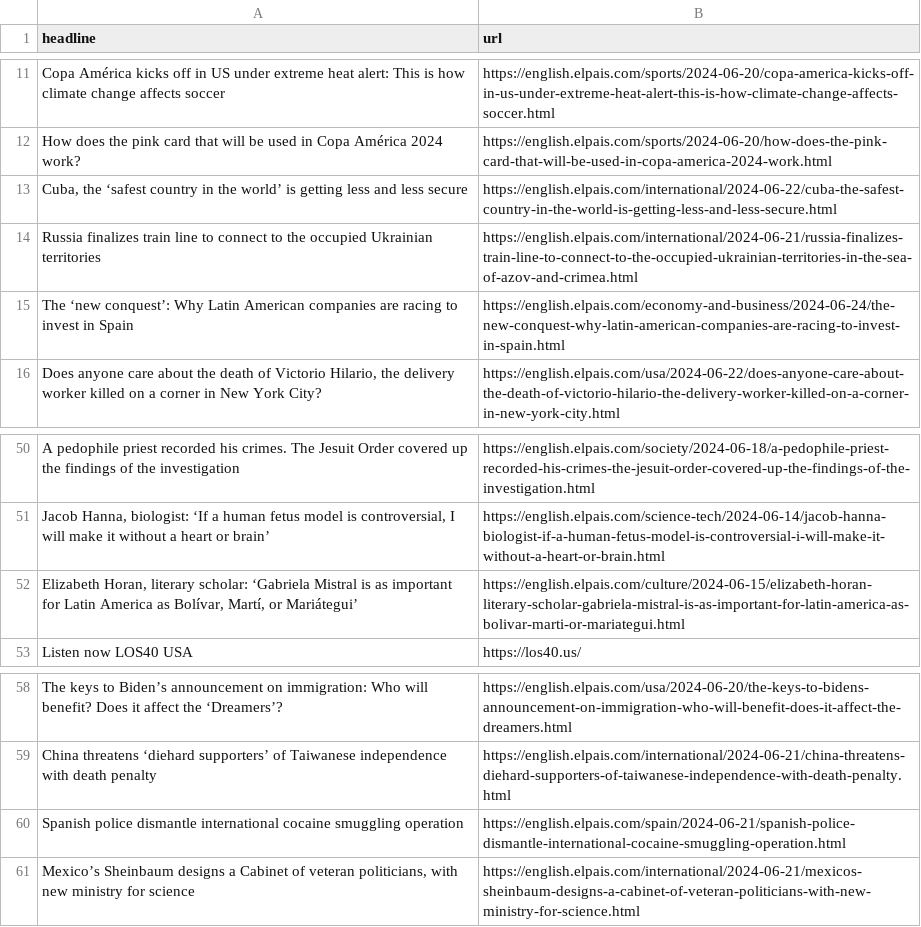
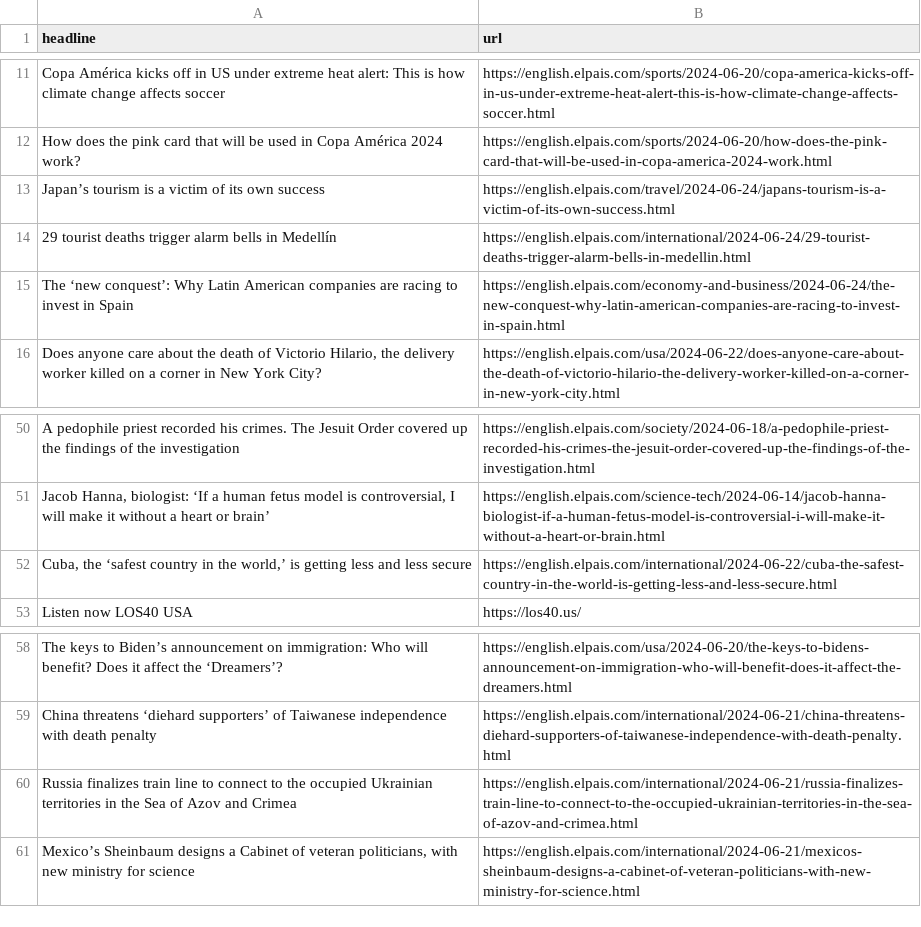
Before and after one commit to jsoma/el-pais-scraper, a CSV file: headlines.csv, drawn as a sheet; only a part is shown, gaps mark what is left out.

```diff
--- a/headlines.csv
+++ b/headlines.csv
@@ -12,4 +12,4 @@ Copa América kicks off in US under extreme heat alert: This is how climate chan
 How does the pink card that will be used in Copa América 2024 work?,https://english.elpais.com/sports/2024-06-20/how-does-the-pink-card-that-will-be-used-in-copa-america-2024-work.html
-"Cuba, the ‘safest country in the world’ is getting less and less secure  ",https://english.elpais.com/international/2024-06-22/cuba-the-safest-country-in-the-world-is-getting-less-and-less-secure.html
-Russia finalizes train line to connect to the occupied Ukrainian territories,https://english.elpais.com/international/2024-06-21/russia-finalizes-train-line-to-connect-to-the-occupied-ukrainian-territories-in-the-sea-of-azov-and-crimea.html
+Japan’s tourism is a victim of its own success   ,https://english.elpais.com/travel/2024-06-24/japans-tourism-is-a-victim-of-its-own-success.html
+29 tourist deaths trigger alarm bells in Medellín  ,https://english.elpais.com/international/2024-06-24/29-tourist-deaths-trigger-alarm-bells-in-medellin.html
 The ‘new conquest’: Why Latin American companies are racing to invest in Spain,https://english.elpais.com/economy-and-business/2024-06-24/the-new-conquest-why-latin-american-companies-are-racing-to-invest-in-spain.html
@@ -51,3 +51,3 @@ A pedophile priest recorded his crimes. The Jesuit Order covered up the findings
 "Jacob Hanna, biologist: ‘If a human fetus model is controversial, I will make it without a heart or brain’",https://english.elpais.com/science-tech/2024-06-14/jacob-hanna-biologist-if-a-human-fetus-model-is-controversial-i-will-make-it-without-a-heart-or-brain.html
-"Elizabeth Horan, literary scholar: ‘Gabriela Mistral is as important for Latin America as Bolívar, Martí, or Mariátegui’  ",https://english.elpais.com/culture/2024-06-15/elizabeth-horan-literary-scholar-gabriela-mistral-is-as-important-for-latin-america-as-bolivar-marti-or-mariategui.html
+"Cuba, the ‘safest country in the world,’ is getting less and less secure",https://english.elpais.com/international/2024-06-22/cuba-the-safest-country-in-the-world-is-getting-less-and-less-secure.html
 Listen now LOS40 USA,https://los40.us/
@@ -59,3 +59,3 @@ The keys to Biden’s announcement on immigration: Who will benefit? Does it aff
 China threatens ‘diehard supporters’ of Taiwanese independence with death penalty,https://english.elpais.com/international/2024-06-21/china-threatens-diehard-supporters-of-taiwanese-independence-with-death-penalty.html
-Spanish police dismantle international cocaine smuggling operation,https://english.elpais.com/spain/2024-06-21/spanish-police-dismantle-international-cocaine-smuggling-operation.html
+Russia finalizes train line to connect to the occupied Ukrainian territories in the Sea of Azov and Crimea,https://english.elpais.com/international/2024-06-21/russia-finalizes-train-line-to-connect-to-the-occupied-ukrainian-territories-in-the-sea-of-azov-and-crimea.html
 "Mexico’s Sheinbaum designs a Cabinet of veteran politicians, with new ministry for science  ",https://english.elpais.com/international/2024-06-21/mexicos-sheinbaum-designs-a-cabinet-of-veteran-politicians-with-new-ministry-for-science.html
```
